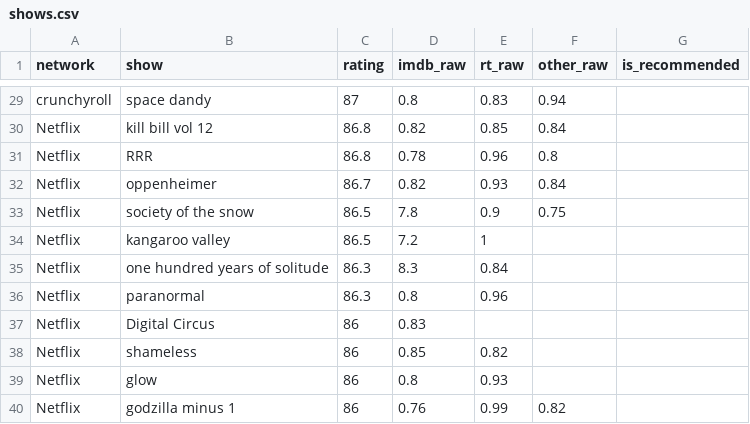
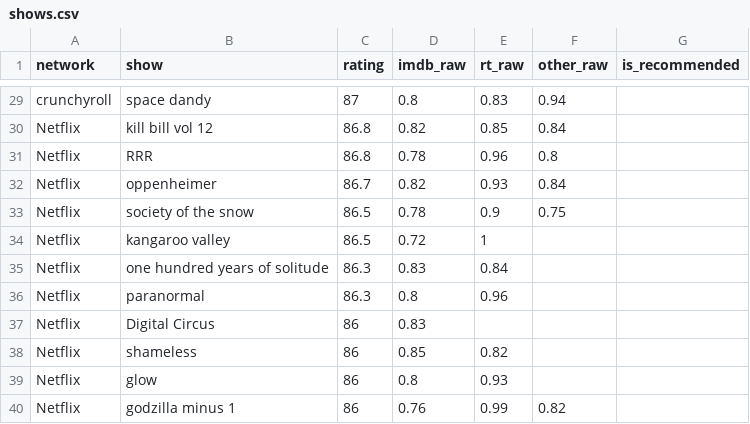
Before and after one commit to BredSandowich/show-priority-engine, a CSV file: data/shows.csv, drawn as a sheet; only a part is shown, gaps mark what is left out; the diff names each change by its address in the sheet, - before the commit and + after, or states it on an @@ line.

Commit message:
Updated CSV

```diff
--- a/data/shows.csv
+++ b/data/shows.csv
-D33 (imdb_raw): 7.8
+D33 (imdb_raw): 0.78
-D34 (imdb_raw): 7.2
+D34 (imdb_raw): 0.72
-D35 (imdb_raw): 8.3
+D35 (imdb_raw): 0.83
```
